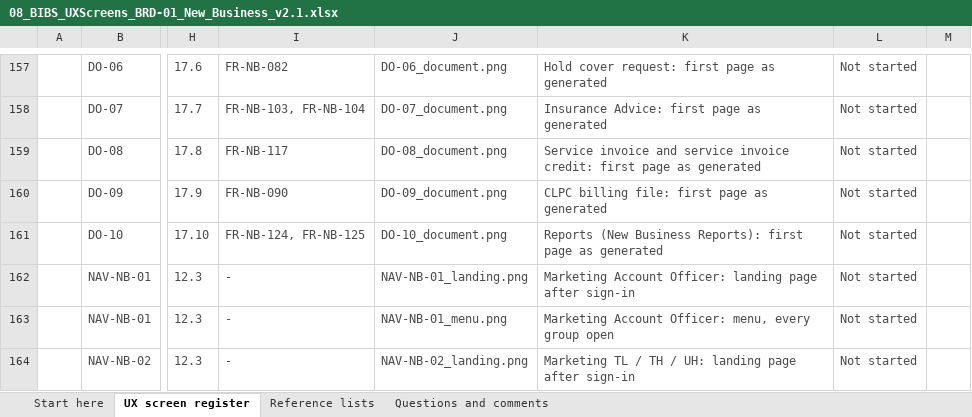
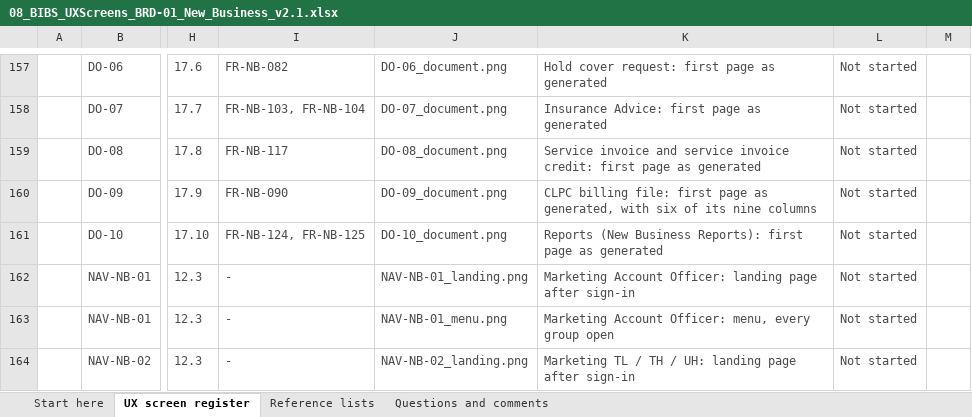
Before and after one commit to IortaTexhNXT-DEV/FinVerse, an Excel workbook: docs/deliverables/out/Drop-1_Transactional/BRD-01_New_Business/08_BIBS_UXScreens_BRD-01_New_Business_v2.1.xlsx, sheet UX screen register, drawn as a sheet; only a part is shown, gaps mark what is left out; values as stored, in another font and other column widths than the file's, no borders; conditional formats and table styles not drawn; the diff names each change by its address in the sheet, - before the commit and + after, or states it on an @@ line.

Commit message:
BRD-01 v2.1: FRS and UX screen documents rebuilt on the retaken document images

```diff
--- a/docs/deliverables/out/Drop-1_Transactional/BRD-01_New_Business/08_BIBS_UXScreens_BRD-01_New_Business_v2.1.xlsx (sheet UX screen register)
+++ b/docs/deliverables/out/Drop-1_Transactional/BRD-01_New_Business/08_BIBS_UXScreens_BRD-01_New_Business_v2.1.xlsx (sheet UX screen register)
-K160: …page as generated
+K160: …page as generated, with six of its nine columns
```
Also changed, not shown: 3 other files.
